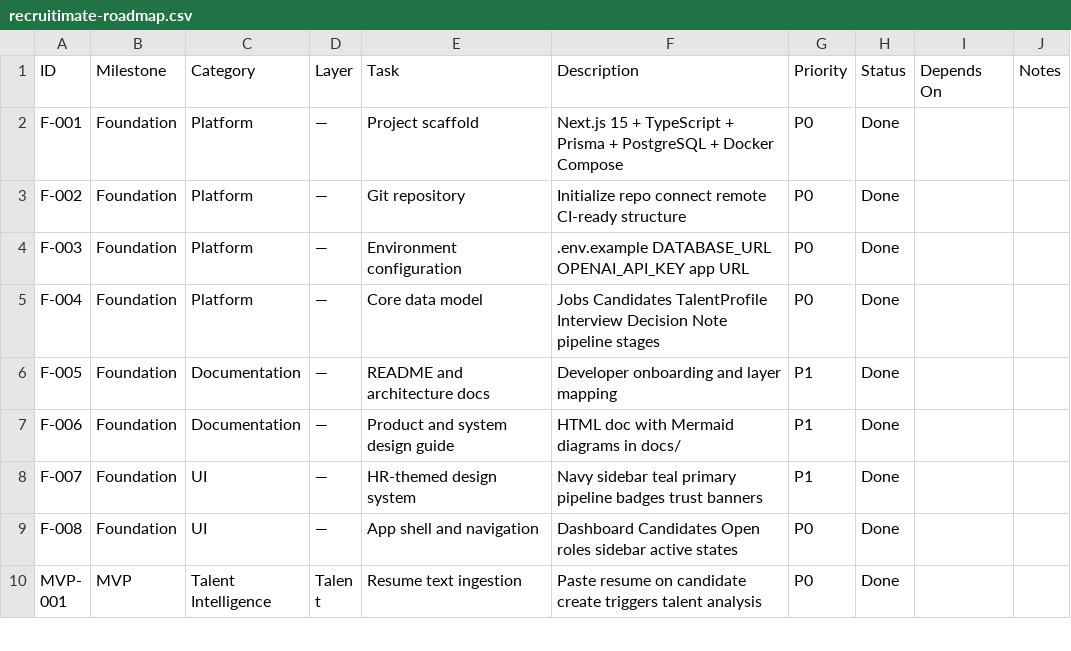
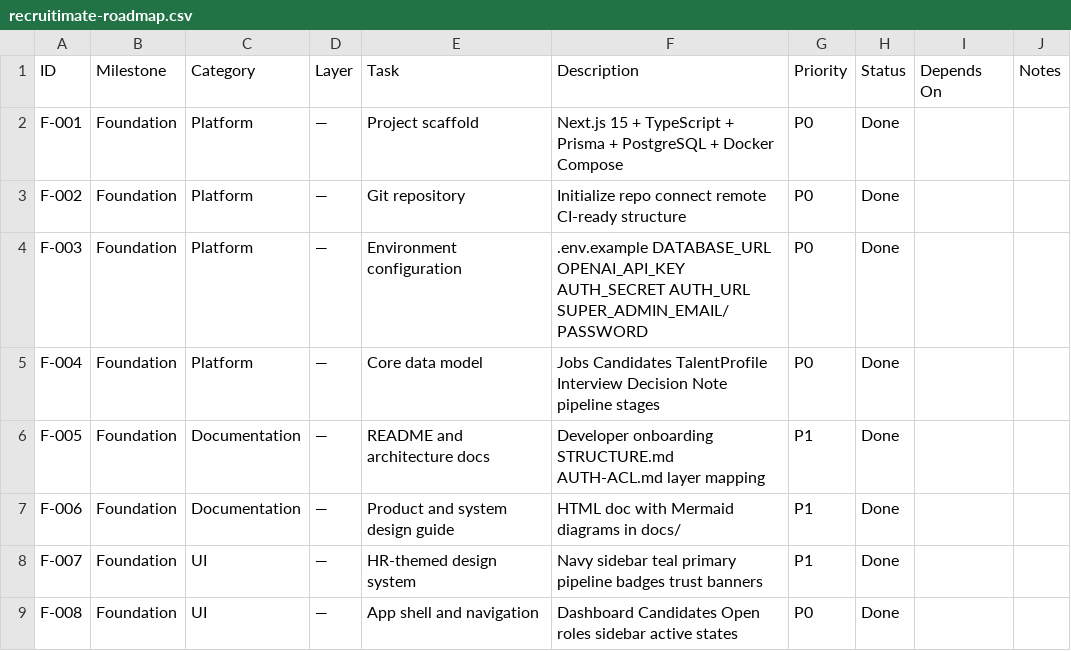
Before and after one commit to UsmanArken/recruitimate, a CSV file: docs/recruitimate-roadmap.csv, drawn as a sheet; only a part is shown; the shorter side is filled out with more unchanged rows; the diff covers the shown part only.

```diff
--- a/docs/recruitimate-roadmap.csv
+++ b/docs/recruitimate-roadmap.csv
@@ -3,5 +3,5 @@ F-001,Foundation,Platform,—,Project scaffold,Next.js 15 + TypeScript + Prisma
 F-002,Foundation,Platform,—,Git repository,Initialize repo connect remote CI-ready structure,P0,Done,,
-F-003,Foundation,Platform,—,Environment configuration,.env.example DATABASE_URL OPENAI_API_KEY app URL,P0,Done,,
+F-003,Foundation,Platform,—,Environment configuration,.env.example DATABASE_URL OPENAI_API_KEY AUTH_SECRET AUTH_URL SUPER_ADMIN_EMAIL/PASSWORD,P0,Done,,
 F-004,Foundation,Platform,—,Core data model,Jobs Candidates TalentProfile Interview Decision Note pipeline stages,P0,Done,,
-F-005,Foundation,Documentation,—,README and architecture docs,Developer onboarding and layer mapping,P1,Done,,
+F-005,Foundation,Documentation,—,README and architecture docs,Developer onboarding STRUCTURE.md AUTH-ACL.md layer mapping,P1,Done,,
 F-006,Foundation,Documentation,—,Product and system design guide,HTML doc with Mermaid diagrams in docs/,P1,Done,,
```
Also changed, not shown: 2 added rows and 20 edited cells elsewhere in this file, 5 other files.
